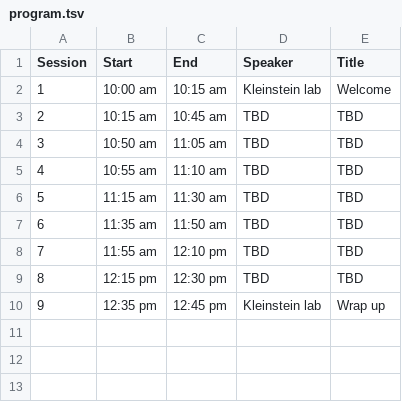
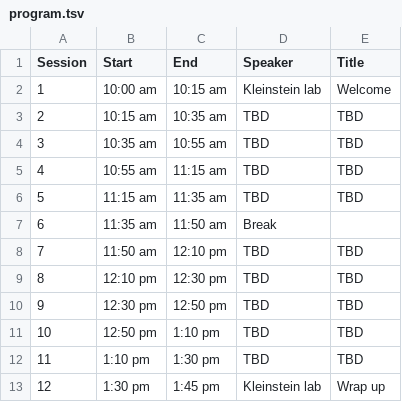
Before and after one commit to immcantation/users-meeting, a TSV file: static/program.tsv, drawn as a sheet; addresses are those after the commit; the diff names each change by its address in the sheet, - before the commit and + after, or states it on an @@ line.

```diff
--- a/static/program.tsv
+++ b/static/program.tsv
-C3 (End): 10:45 am
+C3 (End): 10:35 am
-B4 (Start): 10:50 am
+B4 (Start): 10:35 am
-C4 (End): 11:05 am
+C4 (End): 10:55 am
-C5 (End): 11:10 am
+C5 (End): 11:15 am
-C6 (End): 11:30 am
+C6 (End): 11:35 am
-D7 (Speaker): TBD
+D7 (Speaker): Break
-E7 (Title): TBD
+E7 (Title): (empty)
-B8 (Start): 11:55 am
+B8 (Start): 11:50 am
-B9 (Start): 12:15 pm
+B9 (Start): 12:10 pm
+row 10: 9 | 12:30 pm | 12:50 pm | TBD | TBD
+row 11: 10 | 12:50 pm | 1:10 pm | TBD | TBD
+row 12: 11 | 1:10 pm | 1:30 pm | TBD | TBD
@@ column A (Session) renumbered from row 13 down @@
-B13 (Start): 12:35 pm
+B13 (Start): 1:30 pm
-C13 (End): 12:45 pm
+C13 (End): 1:45 pm
```
Also changed, not shown: 1 other file.
